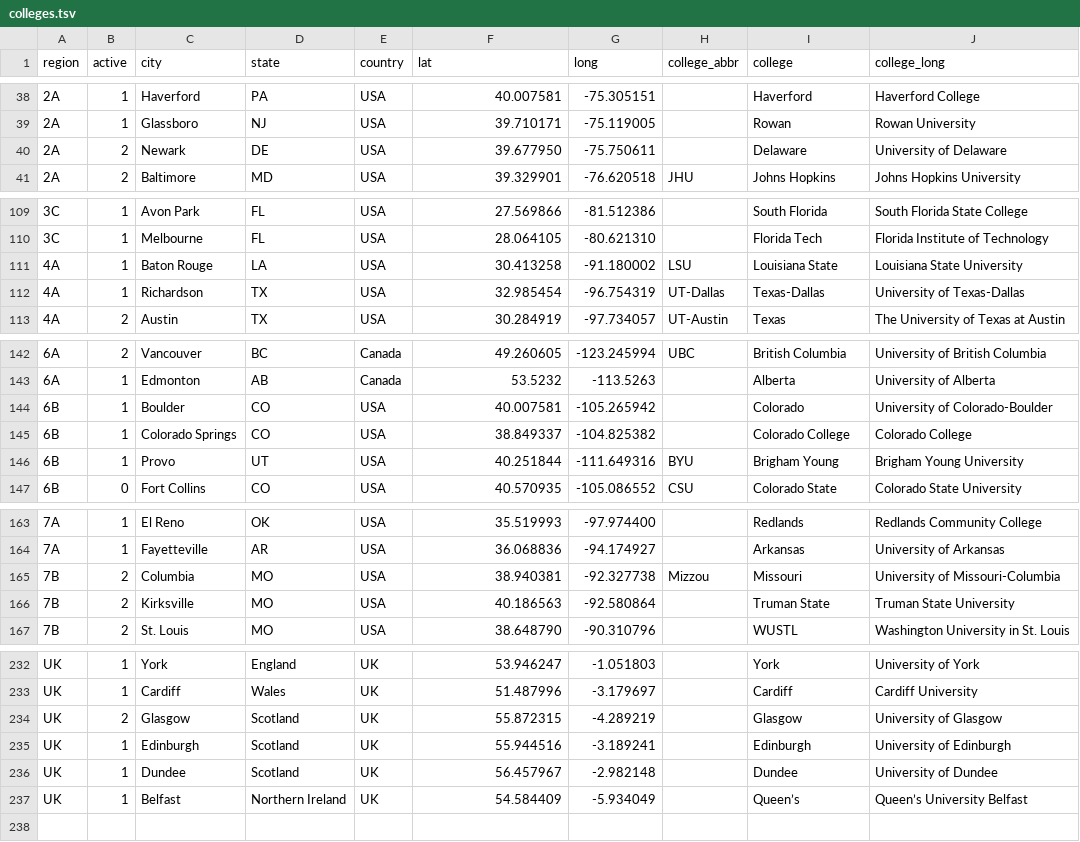
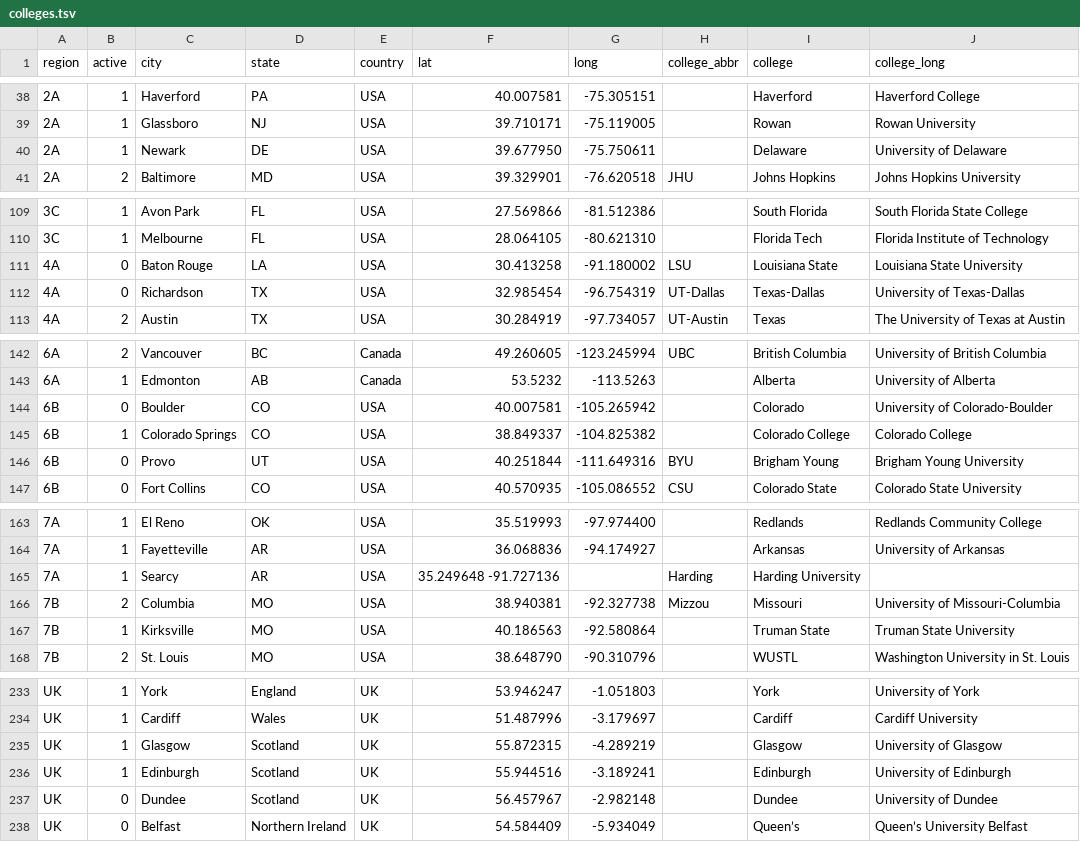
Before and after one commit to quizbowl/collegecalendar, a TSV file: map/colleges.tsv, drawn as a sheet; only a part is shown, gaps mark what is left out; the diff covers the shown part only.

Commit message:
minor updates to activity + shading states fully

```diff
--- a/map/colleges.tsv
+++ b/map/colleges.tsv
@@ -39,3 +39,3 @@ region	active	city	state	country	lat	long	college_abbr	college	college_long
 2A	1	Glassboro	NJ	USA	39.710171	-75.119005		Rowan	Rowan University
-2A	2	Newark	DE	USA	39.677950	-75.750611		Delaware	University of Delaware
+2A	1	Newark	DE	USA	39.677950	-75.750611		Delaware	University of Delaware
 2A	2	Baltimore	MD	USA	39.329901	-76.620518	JHU	Johns Hopkins	Johns Hopkins University
@@ -110,4 +110,4 @@ region	active	city	state	country	lat	long	college_abbr	college	college_long
 3C	1	Melbourne	FL	USA	28.064105	-80.621310		Florida Tech	Florida Institute of Technology
-4A	1	Baton Rouge	LA	USA	30.413258	-91.180002	LSU	Louisiana State	Louisiana State University
-4A	1	Richardson	TX	USA	32.985454	-96.754319	UT-Dallas	Texas-Dallas	University of Texas-Dallas
+4A	0	Baton Rouge	LA	USA	30.413258	-91.180002	LSU	Louisiana State	Louisiana State University
+4A	0	Richardson	TX	USA	32.985454	-96.754319	UT-Dallas	Texas-Dallas	University of Texas-Dallas
 4A	2	Austin	TX	USA	30.284919	-97.734057	UT-Austin	Texas	The University of Texas at Austin
@@ -143,5 +143,5 @@ region	active	city	state	country	lat	long	college_abbr	college	college_long
 6A	1	Edmonton	AB	Canada	53.5232	-113.5263		Alberta	University of Alberta
-6B	1	Boulder	CO	USA	40.007581	-105.265942		Colorado	University of Colorado-Boulder
+6B	0	Boulder	CO	USA	40.007581	-105.265942		Colorado	University of Colorado-Boulder
 6B	1	Colorado Springs	CO	USA	38.849337	-104.825382		Colorado College	Colorado College
-6B	1	Provo	UT	USA	40.251844	-111.649316	BYU	Brigham Young	Brigham Young University
+6B	0	Provo	UT	USA	40.251844	-111.649316	BYU	Brigham Young	Brigham Young University
 6B	0	Fort Collins	CO	USA	40.570935	-105.086552	CSU	Colorado State	Colorado State University
@@ -164,4 +164,5 @@ region	active	city	state	country	lat	long	college_abbr	college	college_long
 7A	1	Fayetteville	AR	USA	36.068836	-94.174927		Arkansas	University of Arkansas
+7A	1	Searcy	AR	USA	35.249648   -91.727136		Harding	Harding University
 7B	2	Columbia	MO	USA	38.940381	-92.327738	Mizzou	Missouri	University of Missouri-Columbia
-7B	2	Kirksville	MO	USA	40.186563	-92.580864		Truman State	Truman State University
+7B	1	Kirksville	MO	USA	40.186563	-92.580864		Truman State	Truman State University
 7B	2	St. Louis	MO	USA	38.648790	-90.310796		WUSTL	Washington University in St. Louis
@@ -233,5 +234,5 @@ UK	1	York	England	UK	53.946247	-1.051803		York	University of York
 UK	1	Cardiff	Wales	UK	51.487996	-3.179697		Cardiff	Cardiff University
-UK	2	Glasgow	Scotland	UK	55.872315	-4.289219		Glasgow	University of Glasgow
+UK	1	Glasgow	Scotland	UK	55.872315	-4.289219		Glasgow	University of Glasgow
 UK	1	Edinburgh	Scotland	UK	55.944516	-3.189241		Edinburgh	University of Edinburgh
-UK	1	Dundee	Scotland	UK	56.457967	-2.982148		Dundee	University of Dundee
-UK	1	Belfast	Northern Ireland	UK	54.584409	-5.934049		Queen’s	Queen’s University Belfast
+UK	0	Dundee	Scotland	UK	56.457967	-2.982148		Dundee	University of Dundee
+UK	0	Belfast	Northern Ireland	UK	54.584409	-5.934049		Queen’s	Queen’s University Belfast
```
Also changed, not shown: 6 edited cells elsewhere in this file, 1 other file.
